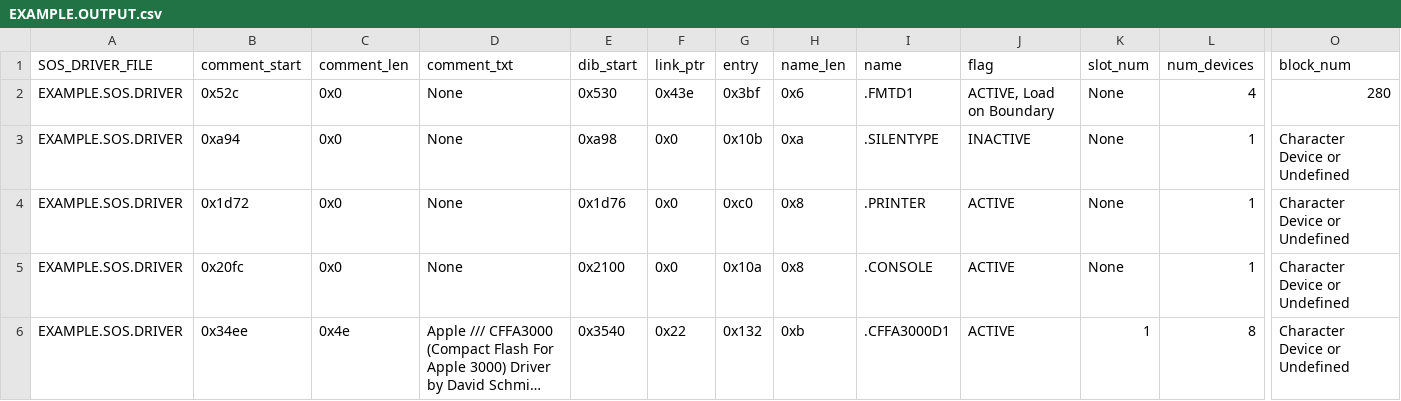
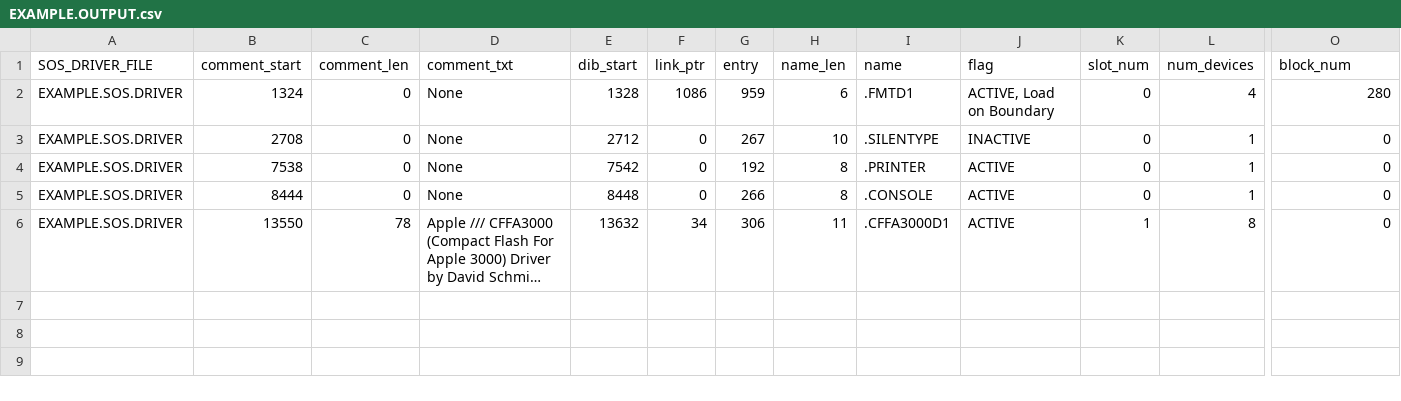
Before and after one commit to thecompu/Driv3rs, a CSV file: EXAMPLE.OUTPUT.csv, drawn as a sheet; only a part is shown, gaps mark what is left out; long unchanged cells end in …; the diff names each change by its address in the sheet, - before the commit and + after, or states it on an @@ line.

Commit message:
New CSV based on Rob Justice's additions

```diff
--- a/EXAMPLE.OUTPUT.csv
+++ b/EXAMPLE.OUTPUT.csv
-B2 (comment_start): 0x52c
+B2 (comment_start): 1324
-C2:C5 (comment_len): 0x0
+C2:C5 (comment_len): 0
-E2 (dib_start): 0x530
+E2 (dib_start): 1328
-F2 (link_ptr): 0x43e
+F2 (link_ptr): 1086
-G2 (entry): 0x3bf
+G2 (entry): 959
-H2 (name_len): 0x6
+H2 (name_len): 6
-K2:K5 (slot_num): None
+K2:K5 (slot_num): 0
-B3 (comment_start): 0xa94
+B3 (comment_start): 2708
-E3 (dib_start): 0xa98
+E3 (dib_start): 2712
-F3:F5 (link_ptr): 0x0
+F3:F5 (link_ptr): 0
-G3 (entry): 0x10b
+G3 (entry): 267
-H3 (name_len): 0xa
+H3 (name_len): 10
-O3:O6 (block_num): Character Device or Undefined
+O3:O6 (block_num): 0
-B4 (comment_start): 0x1d72
+B4 (comment_start): 7538
-E4 (dib_start): 0x1d76
+E4 (dib_start): 7542
-G4 (entry): 0xc0
+G4 (entry): 192
-H4:H5 (name_len): 0x8
+H4:H5 (name_len): 8
-B5 (comment_start): 0x20fc
+B5 (comment_start): 8444
-E5 (dib_start): 0x2100
+E5 (dib_start): 8448
-G5 (entry): 0x10a
+G5 (entry): 266
-B6 (comment_start): 0x34ee
+B6 (comment_start): 13550
-C6 (comment_len): 0x4e
+C6 (comment_len): 78
-E6 (dib_start): 0x3540
+E6 (dib_start): 13632
-F6 (link_ptr): 0x22
+F6 (link_ptr): 34
-G6 (entry): 0x132
+G6 (entry): 306
-H6 (name_len): 0xb
+H6 (name_len): 11
```
